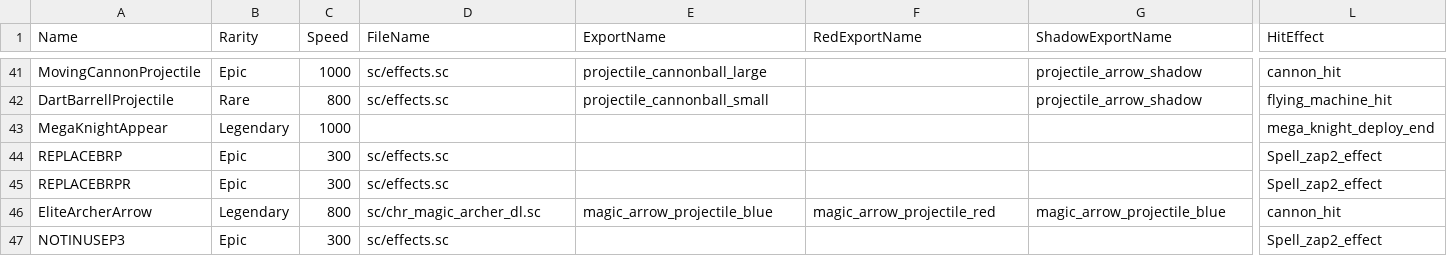
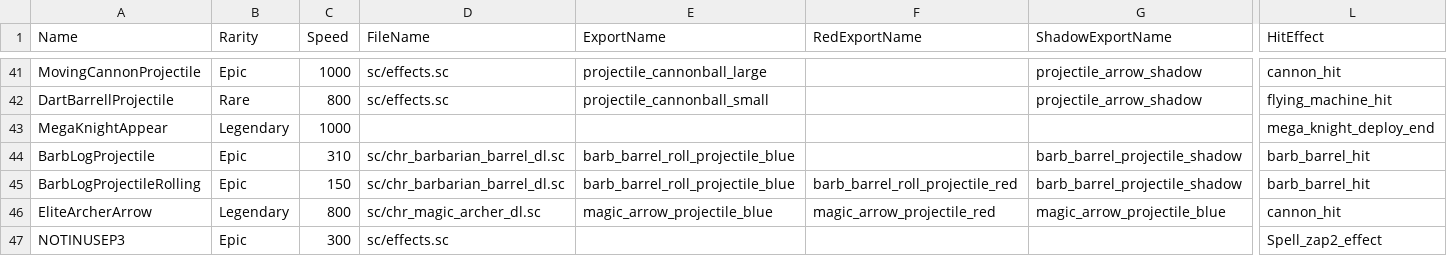
Before and after one commit to smlbiobot/cr-csv, a CSV file: assets/csv_logic/projectiles.csv, drawn as a sheet; only a part is shown, gaps mark what is left out; removed rows and columns are numbered as before the commit, all else as after; rows hold the shown columns only; the diff names each change by its address in the sheet, - before the commit and + after, or states it on an @@ line.

```diff
--- a/assets/csv_logic/projectiles.csv
+++ b/assets/csv_logic/projectiles.csv
-row 44: REPLACEBRP | Epic | 300 | sc/effects.sc |  |  |  | Spell_zap2_effect
-row 45: REPLACEBRPR | Epic | 300 | sc/effects.sc |  |  |  | Spell_zap2_effect
+row 44: BarbLogProjectile | Epic | 310 | sc/chr_barbarian_barrel_dl.sc | barb_barrel_roll_projectile_blue |  | barb_barrel_projectile_shadow | barb_barrel_hit
+row 45: BarbLogProjectileRolling | Epic | 150 | sc/chr_barbarian_barrel_dl.sc | barb_barrel_roll_projectile_blue | barb_barrel_roll_projectile_red | barb_barrel_projectile_shadow | barb_barrel_hit
```
Also changed, not shown: assets/csv_client/effects.csv, assets/csv_client/particle_emitters.csv, 6 other files.
